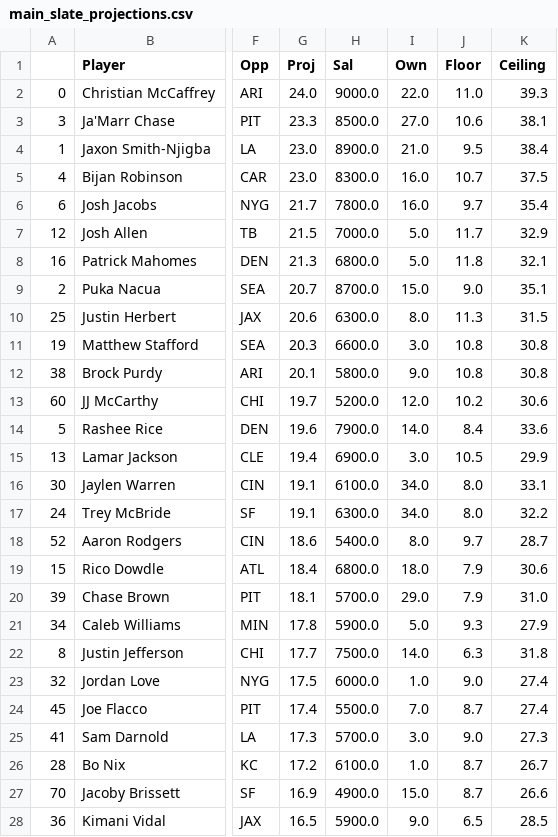
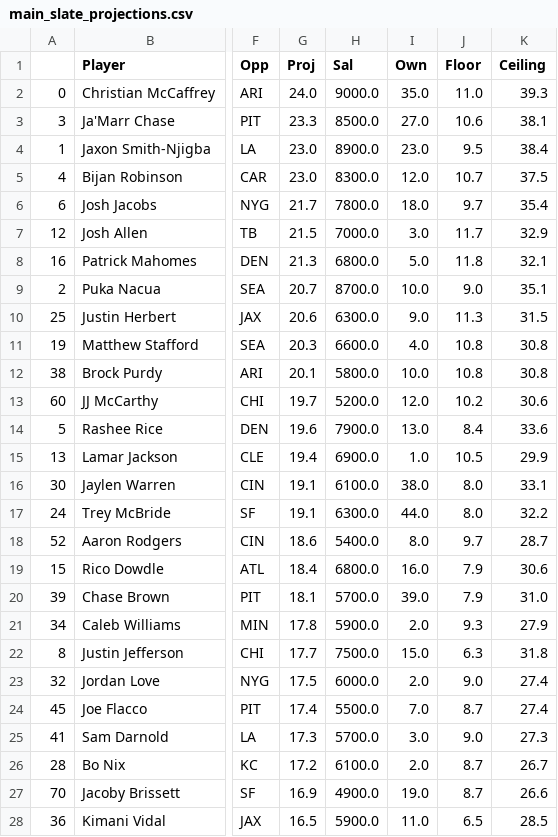
Before and after one commit to JonPGH/nflApp, a CSV file: Data/main_slate_projections.csv, drawn as a sheet; only a part is shown, gaps mark what is left out; the diff covers the shown part only; the diff names each change by its address in the sheet, - before the commit and + after, or states it on an @@ line.

```diff
--- a/Data/main_slate_projections.csv
+++ b/Data/main_slate_projections.csv
-I2 (Own): 22.0
+I2 (Own): 35.0
-I4 (Own): 21.0
+I4 (Own): 23.0
-I5 (Own): 16.0
+I5 (Own): 12.0
-I6 (Own): 16.0
+I6 (Own): 18.0
-I7 (Own): 5.0
+I7 (Own): 3.0
-I9 (Own): 15.0
+I9 (Own): 10.0
-I10 (Own): 8.0
+I10 (Own): 9.0
-I11 (Own): 3.0
+I11 (Own): 4.0
-I12 (Own): 9.0
+I12 (Own): 10.0
-I14 (Own): 14.0
+I14 (Own): 13.0
-I15 (Own): 3.0
+I15 (Own): 1.0
-I16 (Own): 34.0
+I16 (Own): 38.0
-I17 (Own): 34.0
+I17 (Own): 44.0
-I19 (Own): 18.0
+I19 (Own): 16.0
-I20 (Own): 29.0
+I20 (Own): 39.0
-I21 (Own): 5.0
+I21 (Own): 2.0
-I22 (Own): 14.0
+I22 (Own): 15.0
-I23 (Own): 1.0
+I23 (Own): 2.0
-I26 (Own): 1.0
+I26 (Own): 2.0
-I27 (Own): 15.0
+I27 (Own): 19.0
-I28 (Own): 9.0
+I28 (Own): 11.0
```
Also changed, not shown: 71 edited cells elsewhere in this file, Data/PropCompSheet.csv, Data/bookproj.csv, 4 other files.
